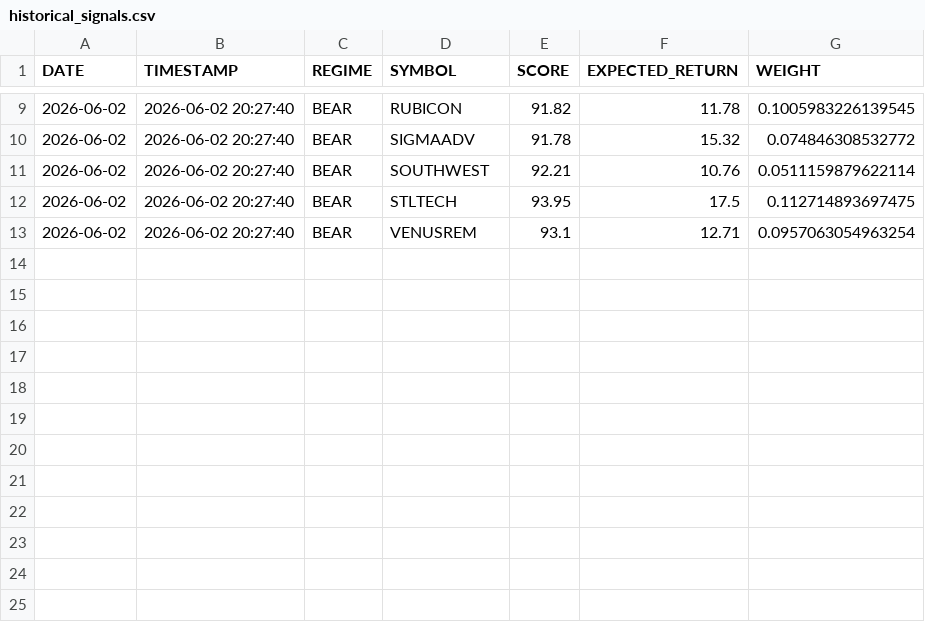
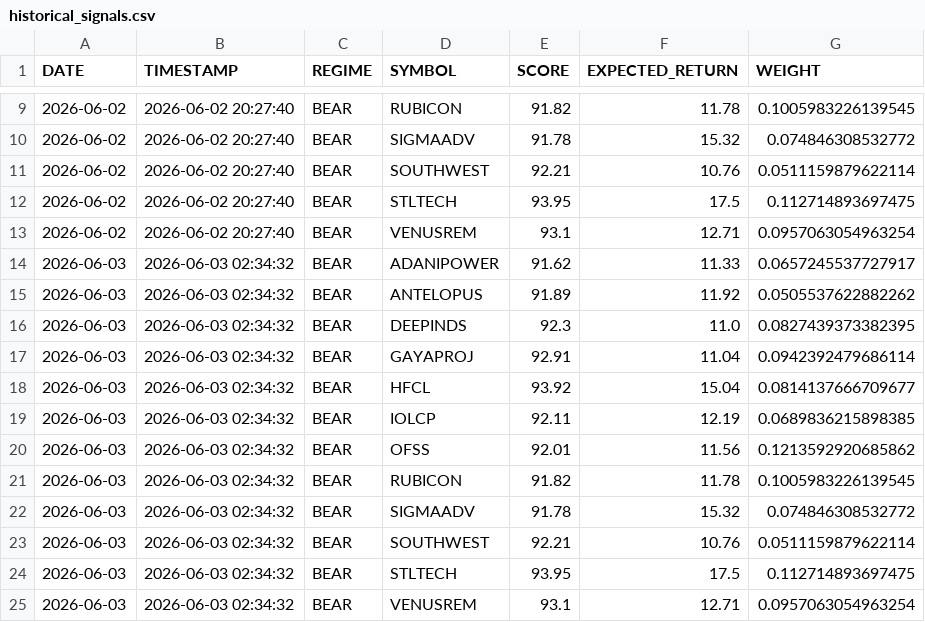
Before and after one commit to PavanSaiNekkala/institutional-quant-platform, a CSV file: data/historical_signals.csv, drawn as a sheet; only a part is shown, gaps mark what is left out; the diff names each change by its address in the sheet, - before the commit and + after, or states it on an @@ line.

```diff
--- a/data/historical_signals.csv
+++ b/data/historical_signals.csv
+row 14: 2026-06-03 | 2026-06-03 02:34:32 | BEAR | ADANIPOWER | 91.62 | 11.33 | 0.0657245537727917
+row 15: 2026-06-03 | 2026-06-03 02:34:32 | BEAR | ANTELOPUS | 91.89 | 11.92 | 0.0505537622882262
+row 16: 2026-06-03 | 2026-06-03 02:34:32 | BEAR | DEEPINDS | 92.3 | 11.0 | 0.0827439373382395
+row 17: 2026-06-03 | 2026-06-03 02:34:32 | BEAR | GAYAPROJ | 92.91 | 11.04 | 0.0942392479686114
+row 18: 2026-06-03 | 2026-06-03 02:34:32 | BEAR | HFCL | 93.92 | 15.04 | 0.0814137666709677
+row 19: 2026-06-03 | 2026-06-03 02:34:32 | BEAR | IOLCP | 92.11 | 12.19 | 0.0689836215898385
+row 20: 2026-06-03 | 2026-06-03 02:34:32 | BEAR | OFSS | 92.01 | 11.56 | 0.1213592920685862
+row 21: 2026-06-03 | 2026-06-03 02:34:32 | BEAR | RUBICON | 91.82 | 11.78 | 0.1005983226139545
+row 22: 2026-06-03 | 2026-06-03 02:34:32 | BEAR | SIGMAADV | 91.78 | 15.32 | 0.074846308532772
+row 23: 2026-06-03 | 2026-06-03 02:34:32 | BEAR | SOUTHWEST | 92.21 | 10.76 | 0.0511159879622114
+row 24: 2026-06-03 | 2026-06-03 02:34:32 | BEAR | STLTECH | 93.95 | 17.5 | 0.112714893697475
+row 25: 2026-06-03 | 2026-06-03 02:34:32 | BEAR | VENUSREM | 93.1 | 12.71 | 0.0957063054963254
```
Also changed, not shown: data/conviction_scores.csv, data/entry_quality_scores.csv, 4 other files.
